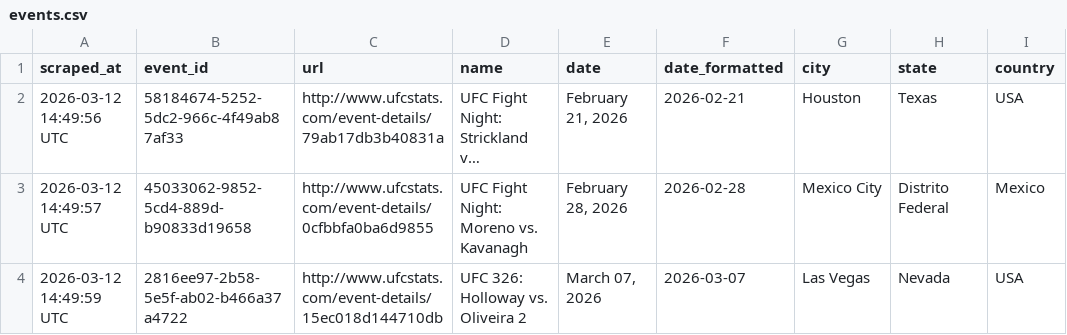
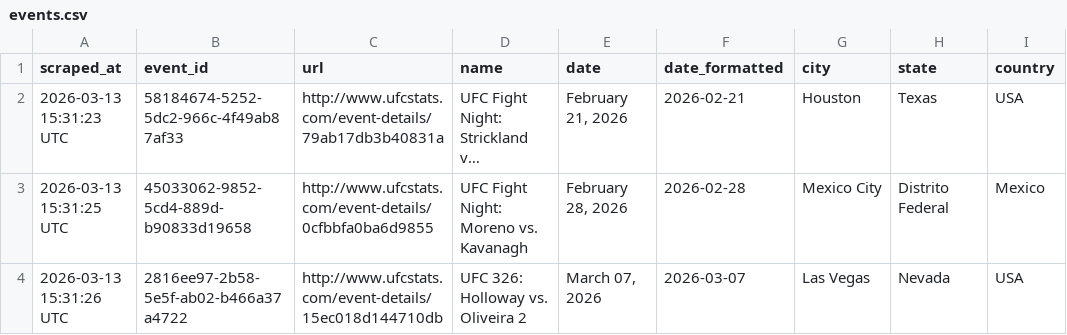
Before and after one commit to wlodzimierrr/ufc-predictor, a CSV file: scraper/data/events.csv, drawn as a sheet; only a part is shown; long unchanged cells end in …; the diff names each change by its address in the sheet, - before the commit and + after, or states it on an @@ line.

```diff
--- a/scraper/data/events.csv
+++ b/scraper/data/events.csv
-A2 (scraped_at): 2026-03-12 14:49:56 UTC
+A2 (scraped_at): 2026-03-13 15:31:23 UTC
-A3 (scraped_at): 2026-03-12 14:49:57 UTC
+A3 (scraped_at): 2026-03-13 15:31:25 UTC
-A4 (scraped_at): 2026-03-12 14:49:59 UTC
+A4 (scraped_at): 2026-03-13 15:31:26 UTC
```
Also changed, not shown: scraper/data/fights.csv, 2 other files.
